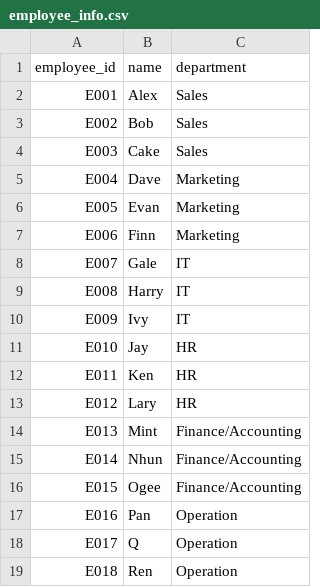
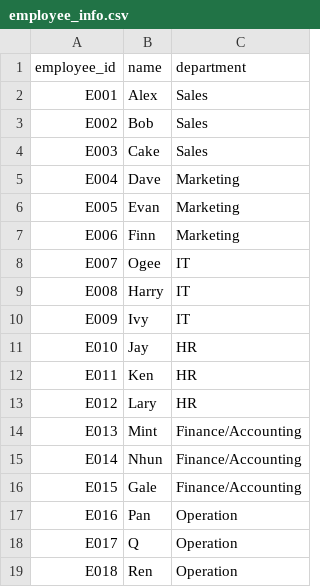
Before and after one commit to paengchantanee/performance_track, a CSV file: employee_info.csv, drawn as a sheet.

Commit message:
Update employee_info.csv

```diff
--- a/employee_info.csv
+++ b/employee_info.csv
@@ -7,3 +7,3 @@ E005,Evan,Marketing
 E006,Finn,Marketing
-E007,Gale,IT
+E007,Ogee,IT
 E008,Harry,IT
@@ -15,3 +15,3 @@ E013,Mint,Finance/Accounting
 E014,Nhun,Finance/Accounting
-E015,Ogee,Finance/Accounting
+E015,Gale,Finance/Accounting
 E016,Pan,Operation
```
